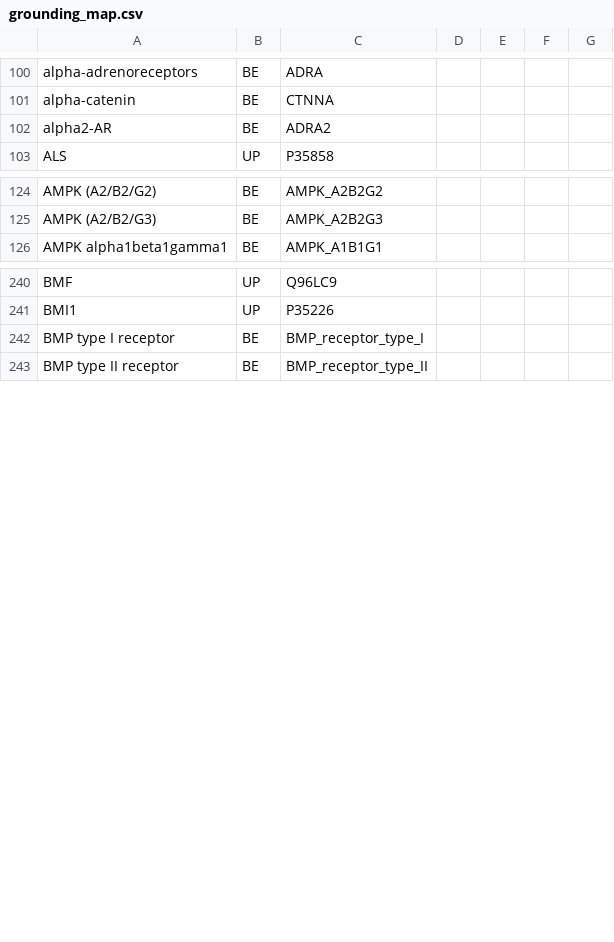
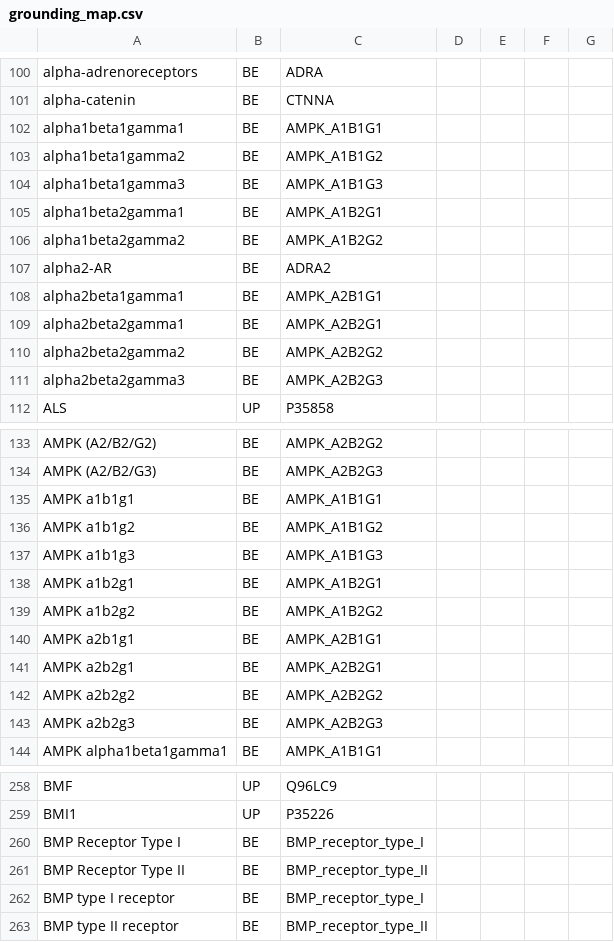
Before and after one commit to johnbachman/famplex, a CSV file: grounding_map.csv, drawn as a sheet; only a part is shown, gaps mark what is left out; the diff covers the shown part only; the diff names each change by its address in the sheet, - before the commit and + after, or states it on an @@ line.

Commit message:
Add another batch of string mappings

```diff
--- a/grounding_map.csv
+++ b/grounding_map.csv
+row 102: alpha1beta1gamma1 | BE | AMPK_A1B1G1
+row 103: alpha1beta1gamma2 | BE | AMPK_A1B1G2
+row 104: alpha1beta1gamma3 | BE | AMPK_A1B1G3
+row 105: alpha1beta2gamma1 | BE | AMPK_A1B2G1
+row 106: alpha1beta2gamma2 | BE | AMPK_A1B2G2
+row 108: alpha2beta1gamma1 | BE | AMPK_A2B1G1
+row 109: alpha2beta2gamma1 | BE | AMPK_A2B2G1
+row 110: alpha2beta2gamma2 | BE | AMPK_A2B2G2
+row 111: alpha2beta2gamma3 | BE | AMPK_A2B2G3
+row 135: AMPK a1b1g1 | BE | AMPK_A1B1G1
+row 136: AMPK a1b1g2 | BE | AMPK_A1B1G2
+row 137: AMPK a1b1g3 | BE | AMPK_A1B1G3
+row 138: AMPK a1b2g1 | BE | AMPK_A1B2G1
+row 139: AMPK a1b2g2 | BE | AMPK_A1B2G2
+row 140: AMPK a2b1g1 | BE | AMPK_A2B1G1
+row 141: AMPK a2b2g1 | BE | AMPK_A2B2G1
+row 142: AMPK a2b2g2 | BE | AMPK_A2B2G2
+row 143: AMPK a2b2g3 | BE | AMPK_A2B2G3
+row 260: BMP Receptor Type I | BE | BMP_receptor_type_I
+row 261: BMP Receptor Type II | BE | BMP_receptor_type_II
```
Also changed, not shown: 7 added rows elsewhere in this file.
